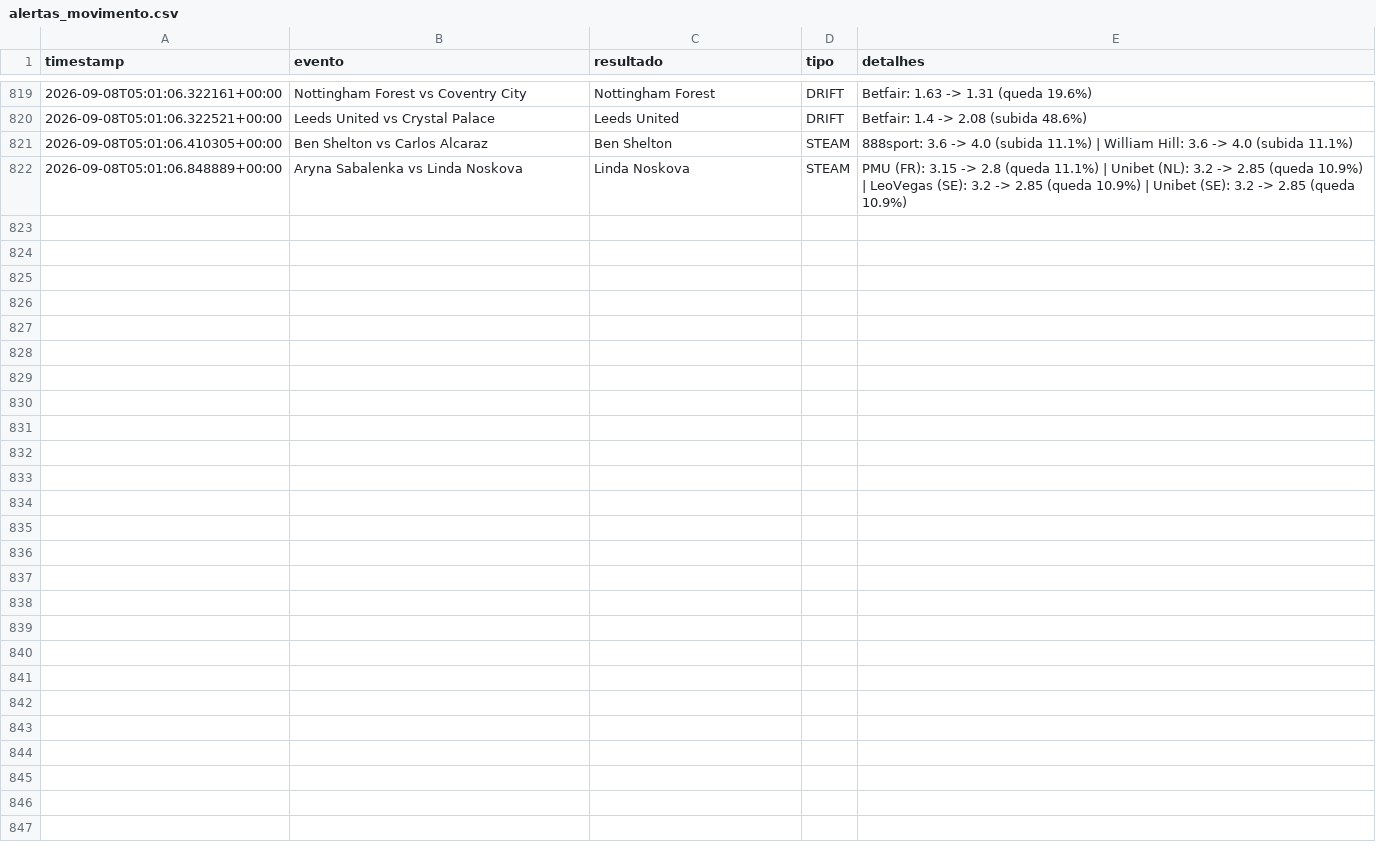
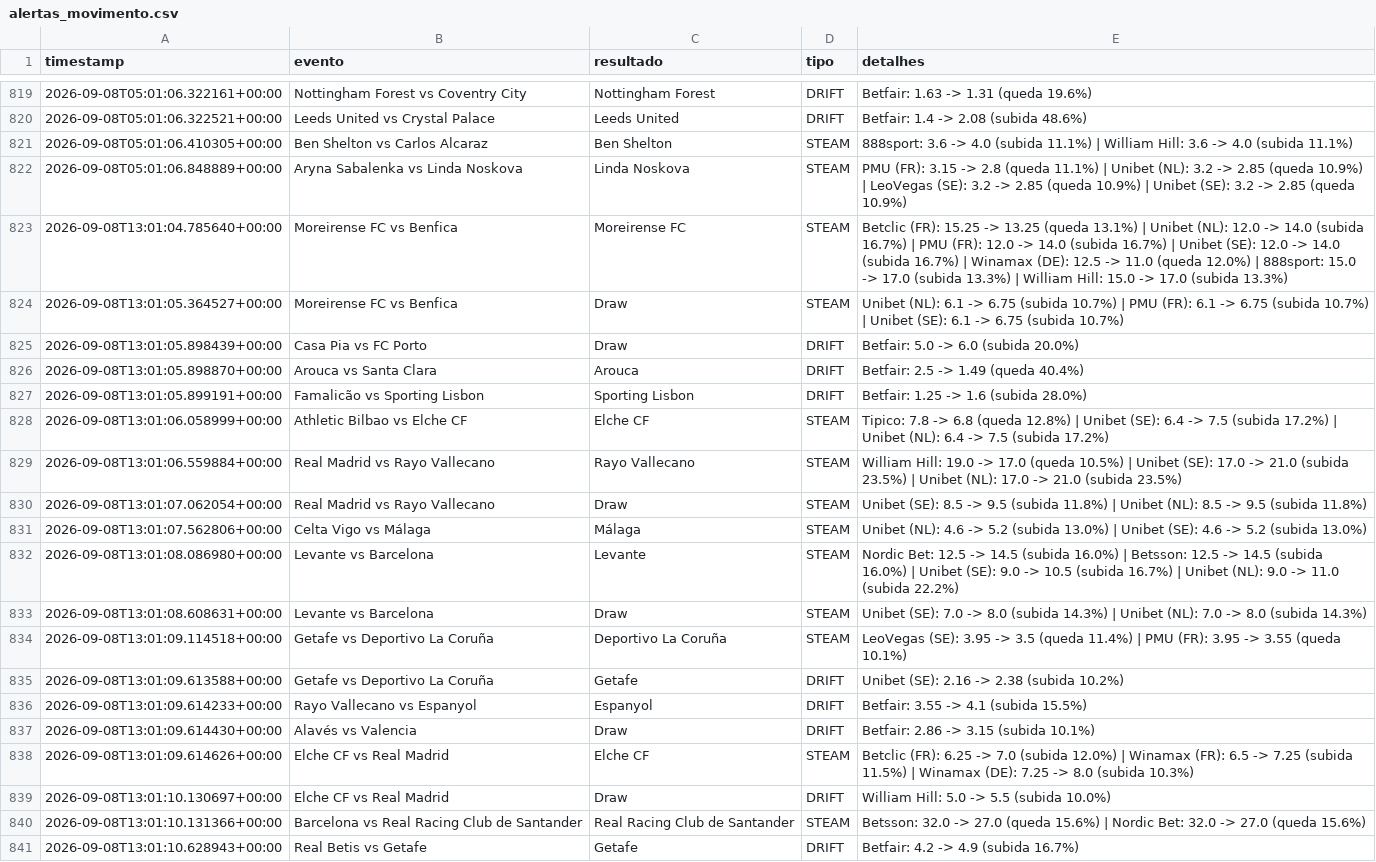
Before and after one commit to goncalomiguelpiedadesantos-spec/Agent-Odds, a CSV file: alertas_movimento.csv, drawn as a sheet; only a part is shown, gaps mark what is left out; the diff covers the shown part only.

```diff
--- a/alertas_movimento.csv
+++ b/alertas_movimento.csv
@@ -822 +822,20 @@ timestamp,evento,resultado,tipo,detalhes
 2026-09-08T05:01:06.848889+00:00,Aryna Sabalenka vs Linda Noskova,Linda Noskova,STEAM,PMU (FR): 3.15 -> 2.8 (queda 11.1%) | Unibet (NL): 3.2 -> 2.85 (queda 10.9%) | LeoVegas (SE): 3.2 -> 2.85 (queda 10.9%) | Unibet (SE): 3.2 -> 2.85 (queda 10.9%)
+2026-09-08T13:01:04.785640+00:00,Moreirense FC vs Benfica,Moreirense FC,STEAM,Betclic (FR): 15.25 -> 13.25 (queda 13.1%) | Unibet (NL): 12.0 -> 14.0 (subida 16.7%) | PMU (FR): 12.0 -> 14.0 (subida 16.7%) | Unibet (SE): 12.0 -> 14.0 (subida 16.7%) | Winamax (DE): 12.5 -> 11.0 (queda 12.0%) | 888sport: 15.0 -> 17.0 (subida 13.3%) | William Hill: 15.0 -> 17.0 (subida 13.3%)
+2026-09-08T13:01:05.364527+00:00,Moreirense FC vs Benfica,Draw,STEAM,Unibet (NL): 6.1 -> 6.75 (subida 10.7%) | PMU (FR): 6.1 -> 6.75 (subida 10.7%) | Unibet (SE): 6.1 -> 6.75 (subida 10.7%)
+2026-09-08T13:01:05.898439+00:00,Casa Pia vs FC Porto,Draw,DRIFT,Betfair: 5.0 -> 6.0 (subida 20.0%)
+2026-09-08T13:01:05.898870+00:00,Arouca vs Santa Clara,Arouca,DRIFT,Betfair: 2.5 -> 1.49 (queda 40.4%)
+2026-09-08T13:01:05.899191+00:00,Famalicão vs Sporting Lisbon,Sporting Lisbon,DRIFT,Betfair: 1.25 -> 1.6 (subida 28.0%)
+2026-09-08T13:01:06.058999+00:00,Athletic Bilbao vs Elche CF,Elche CF,STEAM,Tipico: 7.8 -> 6.8 (queda 12.8%) | Unibet (SE): 6.4 -> 7.5 (subida 17.2%) | Unibet (NL): 6.4 -> 7.5 (subida 17.2%)
+2026-09-08T13:01:06.559884+00:00,Real Madrid vs Rayo Vallecano,Rayo Vallecano,STEAM,William Hill: 19.0 -> 17.0 (queda 10.5%) | Unibet (SE): 17.0 -> 21.0 (subida 23.5%) | Unibet (NL): 17.0 -> 21.0 (subida 23.5%)
+2026-09-08T13:01:07.062054+00:00,Real Madrid vs Rayo Vallecano,Draw,STEAM,Unibet (SE): 8.5 -> 9.5 (subida 11.8%) | Unibet (NL): 8.5 -> 9.5 (subida 11.8%)
+2026-09-08T13:01:07.562806+00:00,Celta Vigo vs Málaga,Málaga,STEAM,Unibet (NL): 4.6 -> 5.2 (subida 13.0%) | Unibet (SE): 4.6 -> 5.2 (subida 13.0%)
+2026-09-08T13:01:08.086980+00:00,Levante vs Barcelona,Levante,STEAM,Nordic Bet: 12.5 -> 14.5 (subida 16.0%) | Betsson: 12.5 -> 14.5 (subida 16.0%) | Unibet (SE): 9.0 -> 10.5 (subida 16.7%) | Unibet (NL): 9.0 -> 11.0 (subida 22.2%)
+2026-09-08T13:01:08.608631+00:00,Levante vs Barcelona,Draw,STEAM,Unibet (SE): 7.0 -> 8.0 (subida 14.3%) | Unibet (NL): 7.0 -> 8.0 (subida 14.3%)
+2026-09-08T13:01:09.114518+00:00,Getafe vs Deportivo La Coruña,Deportivo La Coruña,STEAM,LeoVegas (SE): 3.95 -> 3.5 (queda 11.4%) | PMU (FR): 3.95 -> 3.55 (queda 10.1%)
+2026-09-08T13:01:09.613588+00:00,Getafe vs Deportivo La Coruña,Getafe,DRIFT,Unibet (SE): 2.16 -> 2.38 (subida 10.2%)
+2026-09-08T13:01:09.614233+00:00,Rayo Vallecano vs Espanyol,Espanyol,DRIFT,Betfair: 3.55 -> 4.1 (subida 15.5%)
+2026-09-08T13:01:09.614430+00:00,Alavés vs Valencia,Draw,DRIFT,Betfair: 2.86 -> 3.15 (subida 10.1%)
+2026-09-08T13:01:09.614626+00:00,Elche CF vs Real Madrid,Elche CF,STEAM,Betclic (FR): 6.25 -> 7.0 (subida 12.0%) | Winamax (FR): 6.5 -> 7.25 (subida 11.5%) | Winamax (DE): 7.25 -> 8.0 (subida 10.3%)
+2026-09-08T13:01:10.130697+00:00,Elche CF vs Real Madrid,Draw,DRIFT,William Hill: 5.0 -> 5.5 (subida 10.0%)
+2026-09-08T13:01:10.131366+00:00,Barcelona vs Real Racing Club de Santander,Real Racing Club de Santander,STEAM,Betsson: 32.0 -> 27.0 (queda 15.6%) | Nordic Bet: 32.0 -> 27.0 (queda 15.6%)
+2026-09-08T13:01:10.628943+00:00,Real Betis vs Getafe,Getafe,DRIFT,Betfair: 4.2 -> 4.9 (subida 16.7%)
```
Also changed, not shown: 13 added rows elsewhere in this file, 1 other file.
